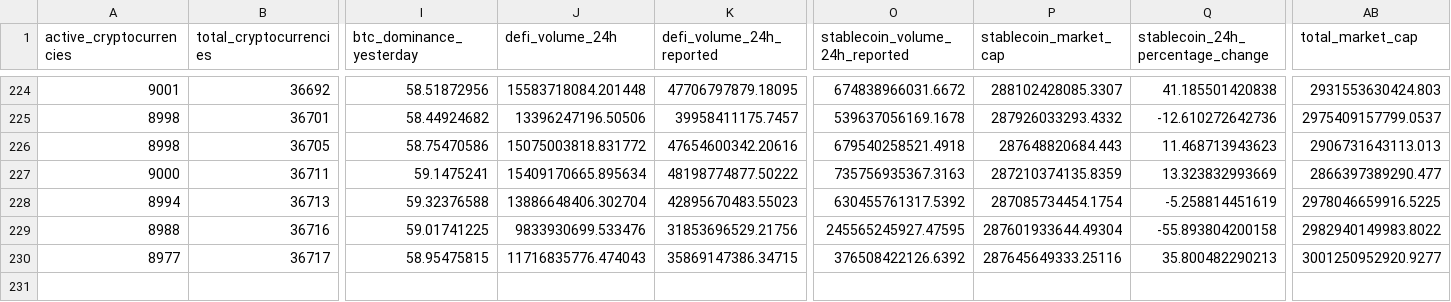
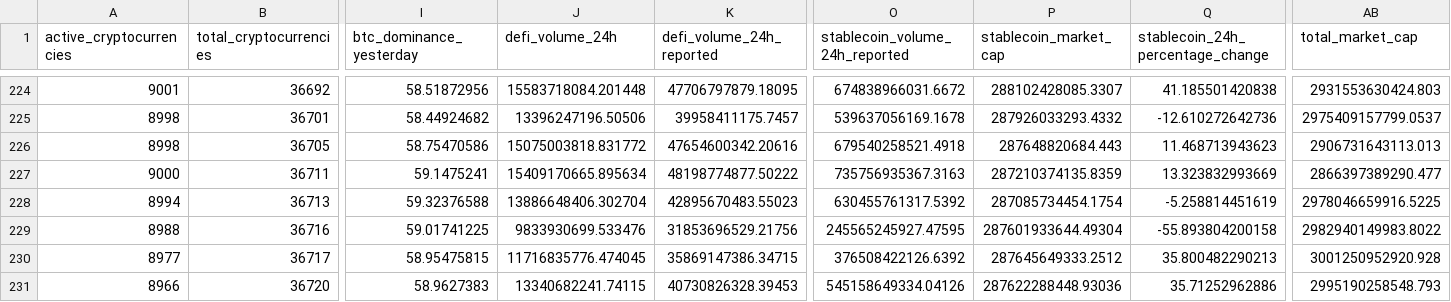
Before and after one commit to jorickdefraine/cmc-quotes-fetcher, a CSV file: data.csv, drawn as a sheet; only a part is shown, gaps mark what is left out; rows hold the shown columns only; the diff names each change by its address in the sheet, - before the commit and + after, or states it on an @@ line.

```diff
--- a/data.csv
+++ b/data.csv
-J230 (defi_volume_24h): 11716835776.474043
+J230 (defi_volume_24h): 11716835776.474045
-P230 (stablecoin_market_cap): 287645649333.25116
+P230 (stablecoin_market_cap): 287645649333.2512
-AB230 (total_market_cap): 3001250952920.9277
+AB230 (total_market_cap): 3001250952920.928
+row 231: 8966 | 36720 | 58.9627383 | 13340682241.74115 | 40730826328.39453 | 545158649334.04126 | 287622288448.93036 | 35.71252962886 | 2995190258548.793
```
